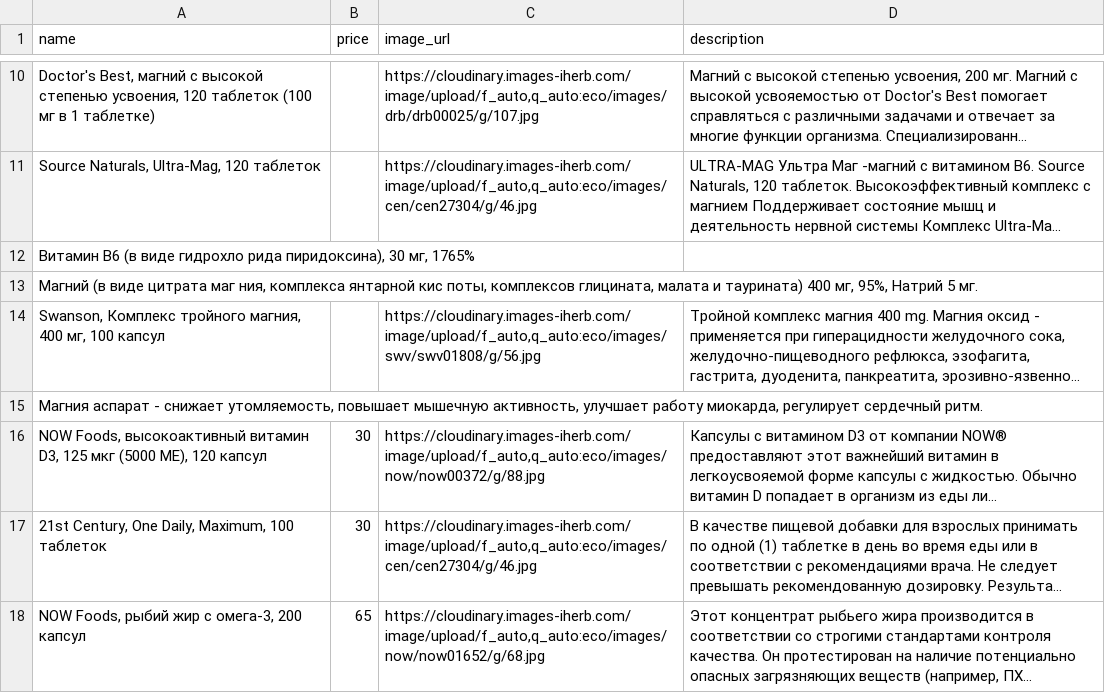
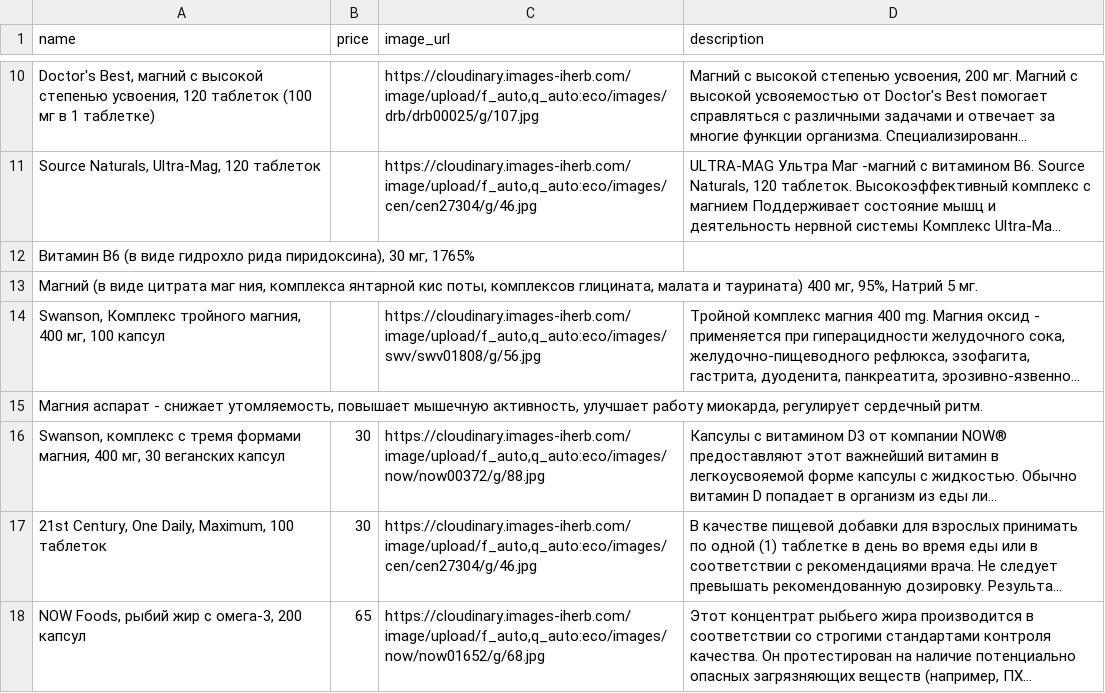
Before and after one commit to shortsnature03-max/vitrina, a CSV file: data/sheet.csv, drawn as a sheet; only a part is shown, gaps mark what is left out; long unchanged cells end in …; the diff names each change by its address in the sheet, - before the commit and + after, or states it on an @@ line.

Commit message:
Автозагрузка из Google Таблиц

```diff
--- a/data/sheet.csv
+++ b/data/sheet.csv
-A16 (name): NOW Foods, высокоактивный витамин D3, 125 мкг (5000 МЕ), 120 капсул
+A16 (name): Swanson, комплекс с тремя формами магния, 400 мг, 30 веганских капсул
```
